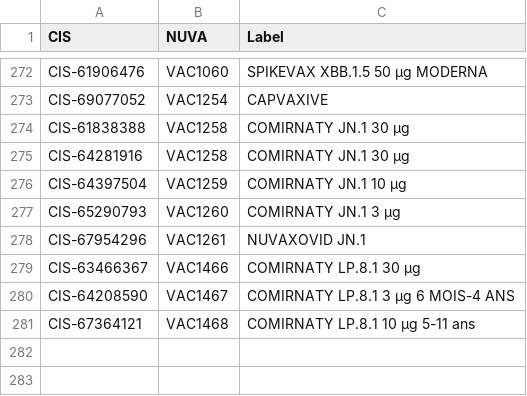
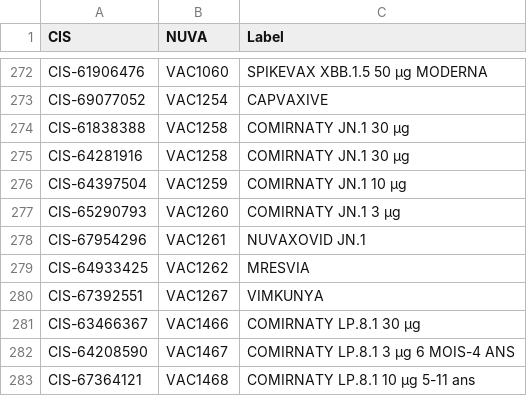
Before and after one commit to IVC-NUVA/NUVA, a CSV file: Release/Alignments/CIS/CIS2nuva.csv, drawn as a sheet; only a part is shown, gaps mark what is left out.

```diff
--- a/Release/Alignments/CIS/CIS2nuva.csv
+++ b/Release/Alignments/CIS/CIS2nuva.csv
@@ -278,2 +278,4 @@ CIS-65290793,VAC1260,COMIRNATY JN.1 3 µg
 CIS-67954296,VAC1261,NUVAXOVID JN.1
+CIS-64933425,VAC1262,MRESVIA
+CIS-67392551,VAC1267,VIMKUNYA
 CIS-63466367,VAC1466,COMIRNATY LP.8.1 30 µg
```
Also changed, not shown: Release/Alignments/AIC/nuva2AIC.csv, Release/Alignments/ATC/nuva2ATC.csv, 56 other files.
